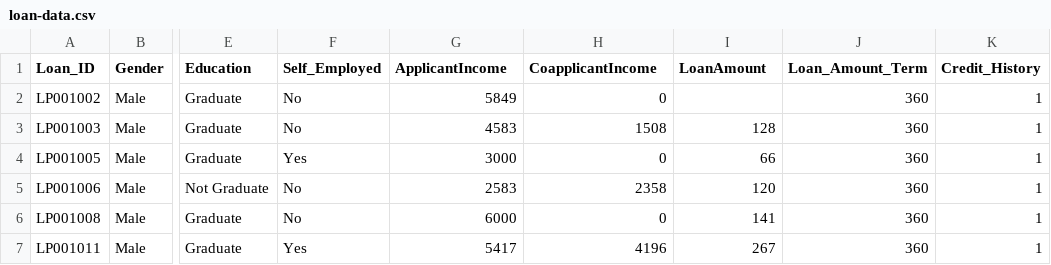
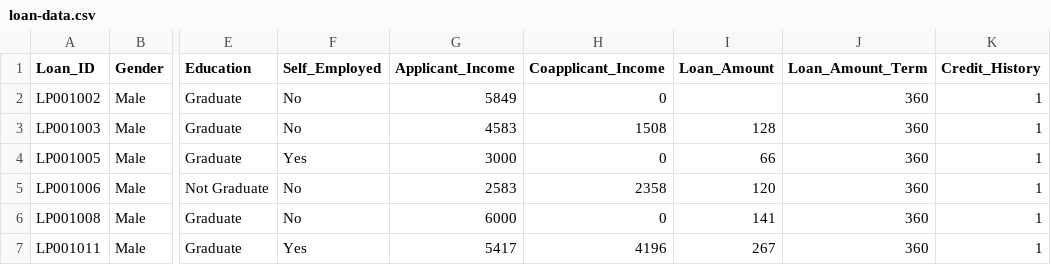
Before and after one commit to almeidx/ipv-aid-project, a CSV file: data/loan-data.csv, drawn as a sheet; only a part is shown, gaps mark what is left out; the diff names each change by its address in the sheet, - before the commit and + after, or states it on an @@ line.

```diff
--- a/data/loan-data.csv
+++ b/data/loan-data.csv
-G1: ApplicantIncome
+G1: Applicant_Income
-H1: CoapplicantIncome
+H1: Coapplicant_Income
-I1: LoanAmount
+I1: Loan_Amount
```
Also changed, not shown: data/agaricus-lepiota.csv, 3 other files.
